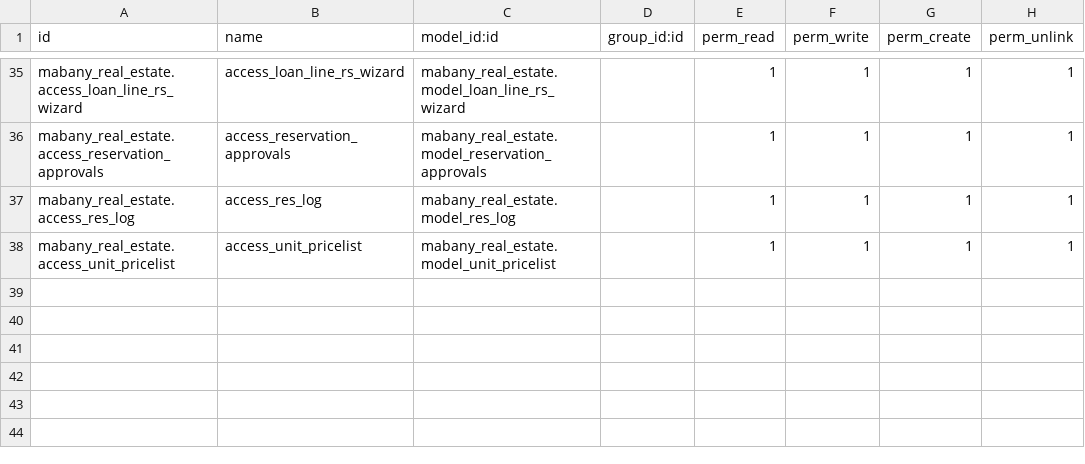
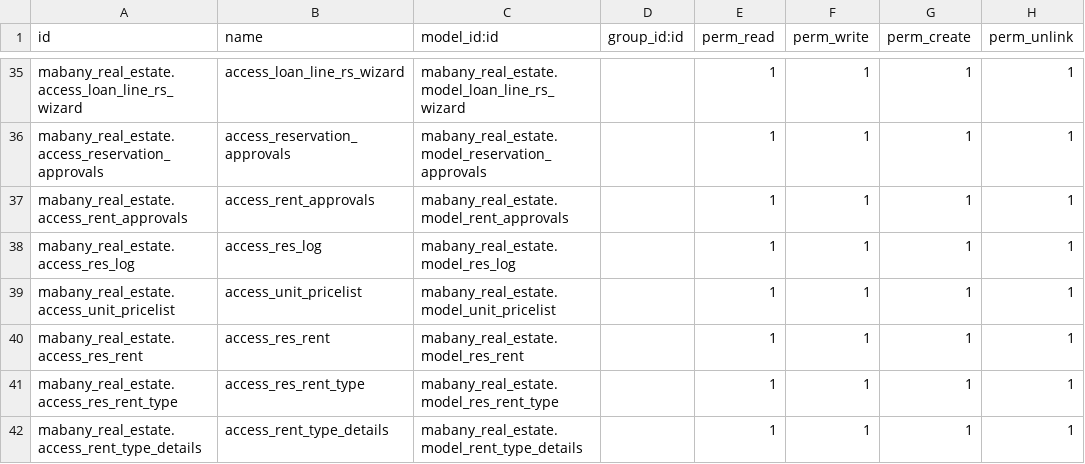
Before and after one commit to erpModerntechnology/centione_dev, a CSV file: custom/mabany_real_estate/security/ir.model.access.csv, drawn as a sheet; only a part is shown, gaps mark what is left out; the diff names each change by its address in the sheet, - before the commit and + after, or states it on an @@ line.

```diff
--- a/custom/mabany_real_estate/security/ir.model.access.csv
+++ b/custom/mabany_real_estate/security/ir.model.access.csv
+row 37: mabany_real_estate.access_rent_approvals | access_rent_approvals | mabany_real_estate.model_rent_approvals |  | 1 | 1 | 1 | 1
+row 40: mabany_real_estate.access_res_rent | access_res_rent | mabany_real_estate.model_res_rent |  | 1 | 1 | 1 | 1
+row 41: mabany_real_estate.access_res_rent_type | access_res_rent_type | mabany_real_estate.model_res_rent_type |  | 1 | 1 | 1 | 1
+row 42: mabany_real_estate.access_rent_type_details | access_rent_type_details | mabany_real_estate.model_rent_type_details |  | 1 | 1 | 1 | 1
```
Also changed, not shown: 14 other files.
